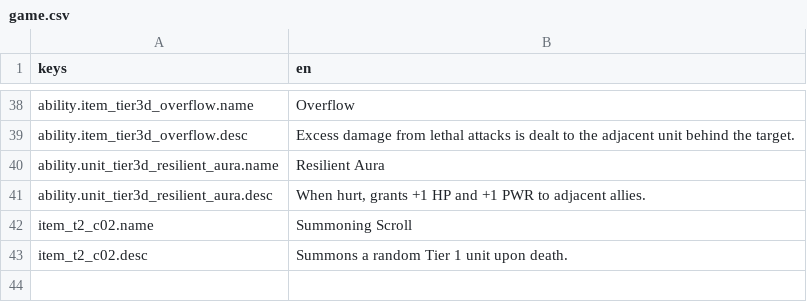
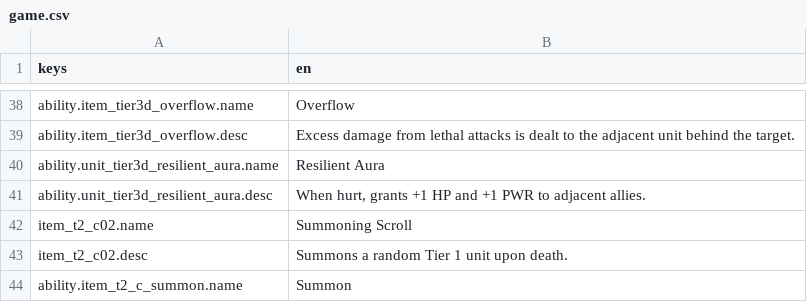
Before and after one commit to OVagamundo/Flashcard-Heroes, a CSV file: localization/game.csv, drawn as a sheet; only a part is shown, gaps mark what is left out.

```diff
--- a/localization/game.csv
+++ b/localization/game.csv
@@ -43 +43,2 @@ item_t2_c02.name,Summoning Scroll
 item_t2_c02.desc,Summons a random Tier 1 unit upon death.
+ability.item_t2_c_summon.name,Summon
```
Also changed, not shown: 15 other files.
